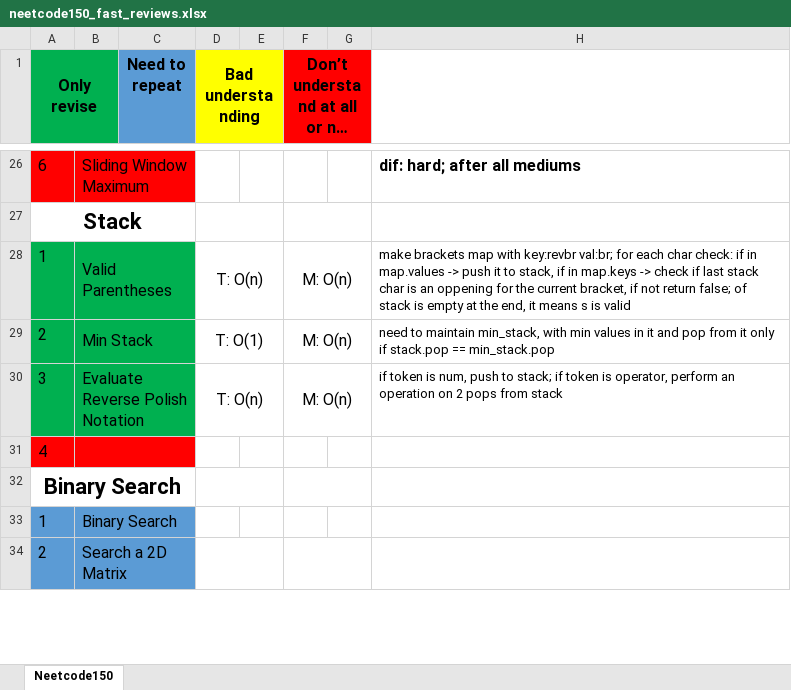
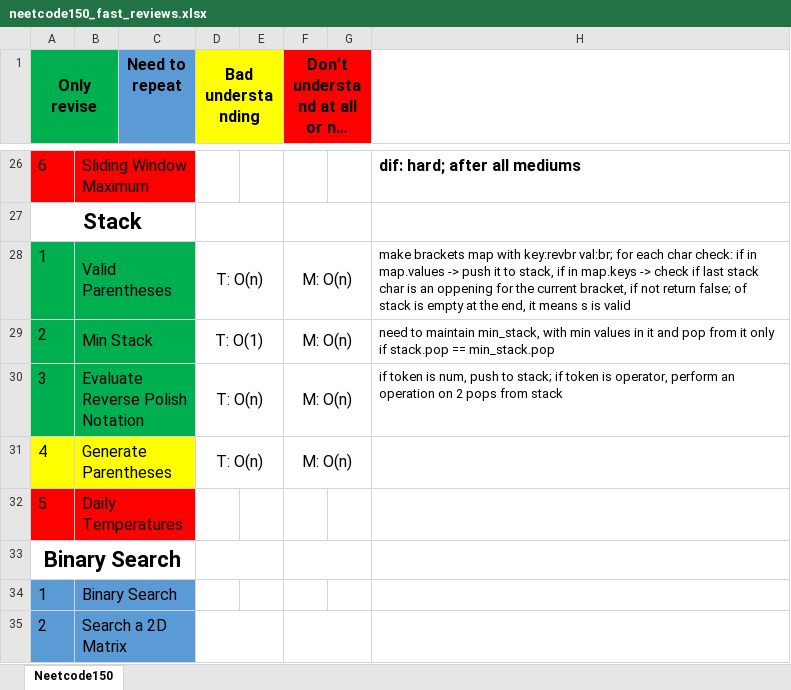
Before and after one commit to mys1erious/algorithms, an Excel workbook: neetcode_150/neetcode150_fast_reviews.xlsx, sheet Neetcode150, drawn as a sheet; only a part is shown, gaps mark what is left out; long unchanged cells end in …; values as stored, in another font and other column widths than the file's, no borders; removed rows and columns are numbered as before the commit, all else as after; the diff names each change by its address in the sheet, - before the commit and + after, or states it on an @@ line.

Commit message:
generate parentheses, first v.

```diff
--- a/neetcode_150/neetcode150_fast_reviews.xlsx (sheet Neetcode150)
+++ b/neetcode_150/neetcode150_fast_reviews.xlsx (sheet Neetcode150)
-row 31: 4
+row 31: 4 | Generate Parentheses |  | T: O(n) |  | M: O(n)
+row 32: 5 | Daily Temperatures
```
Also changed, not shown: 1 other file.
